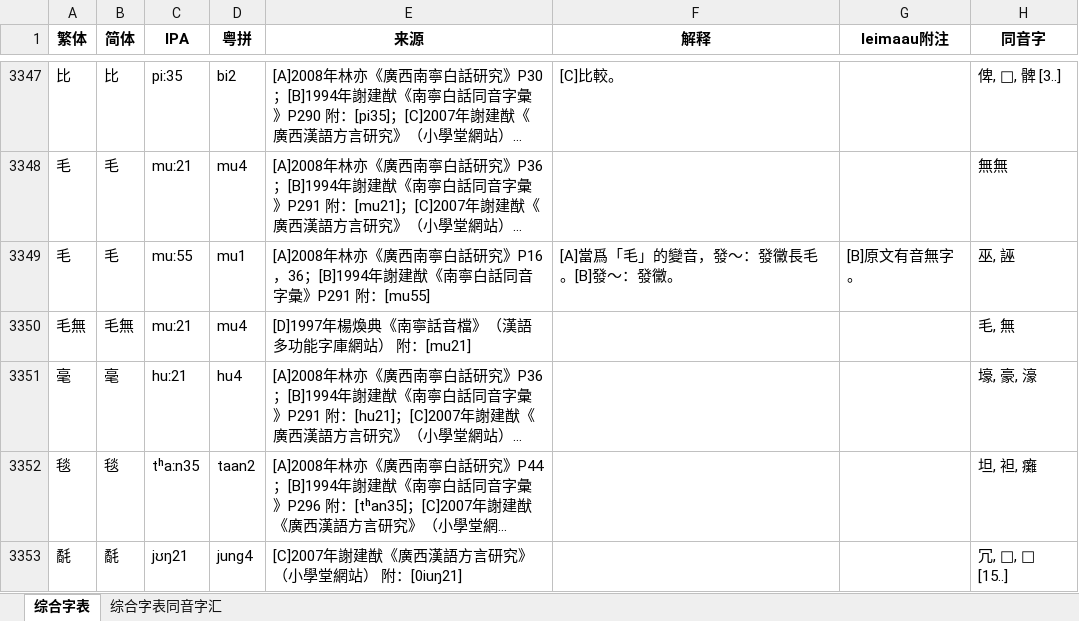
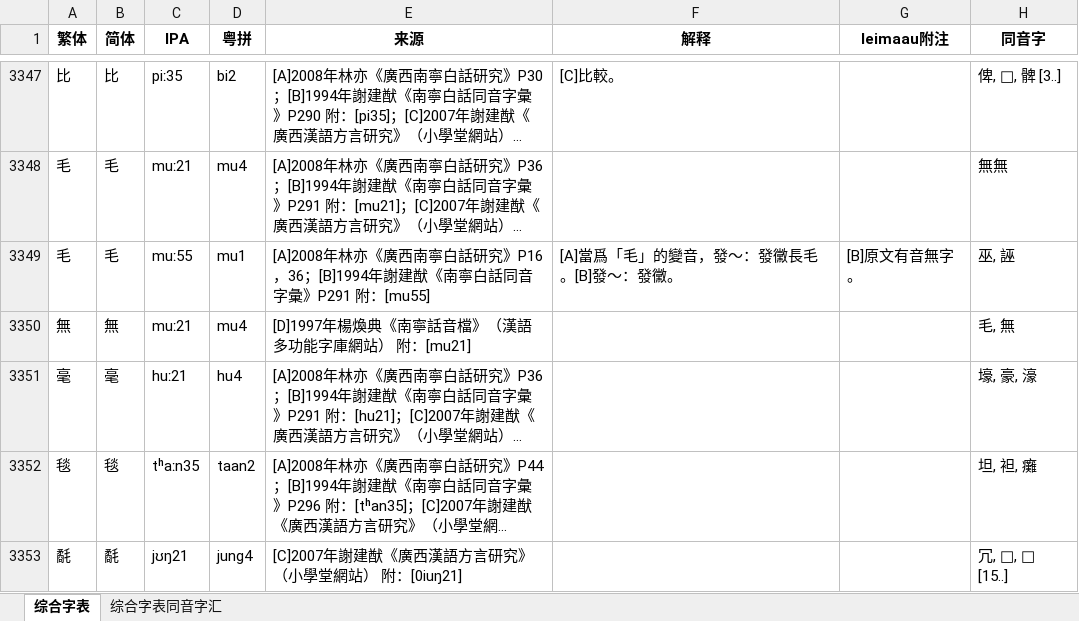
Before and after one commit to leimaau/bookCollection, an Excel workbook: 综合字表.xlsx, sheet 综合字表, drawn as a sheet; only a part is shown, gaps mark what is left out; long unchanged cells end in …; values as stored, in another font and other column widths than the file's, no borders; the diff names each change by its address in the sheet, - before the commit and + after, or states it on an @@ line.

```diff
--- a/综合字表.xlsx (sheet 综合字表)
+++ b/综合字表.xlsx (sheet 综合字表)
-A3350 (繁体): 毛無
+A3350 (繁体): 無
-B3350 (简体): 毛無
+B3350 (简体): 無
```
Also changed, not shown: sheet 综合字表同音字汇, 1997年楊煥典《南寧話音檔》（漢語多功能字庫網站）/1997年楊煥典《南寧話音檔》（漢語多功能字庫網站）.xlsx.
